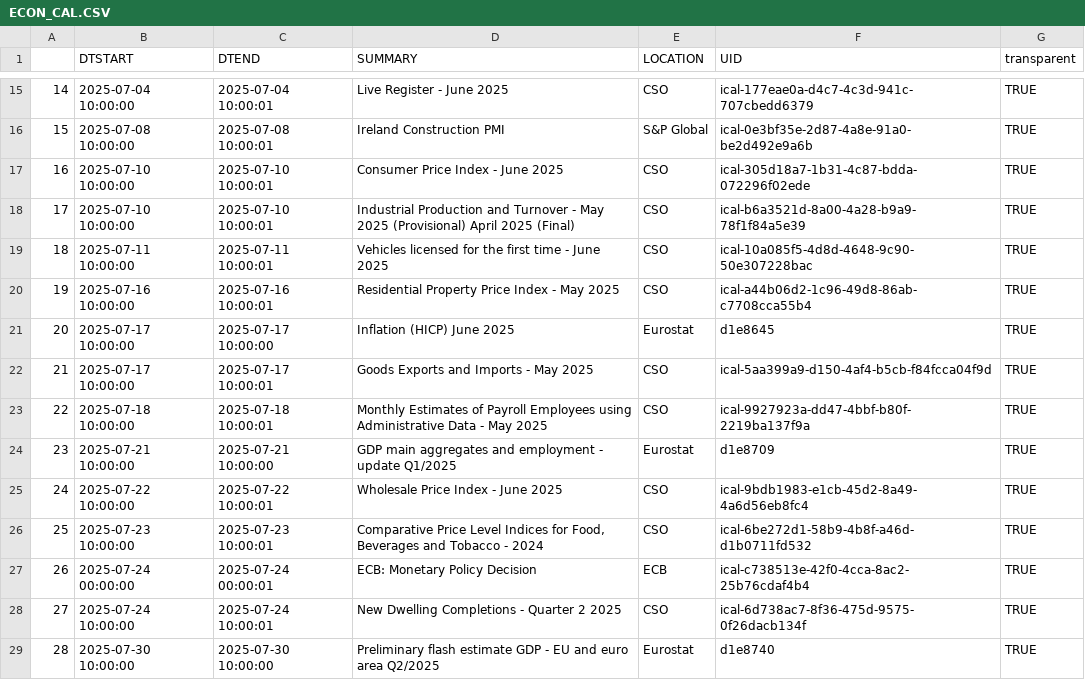
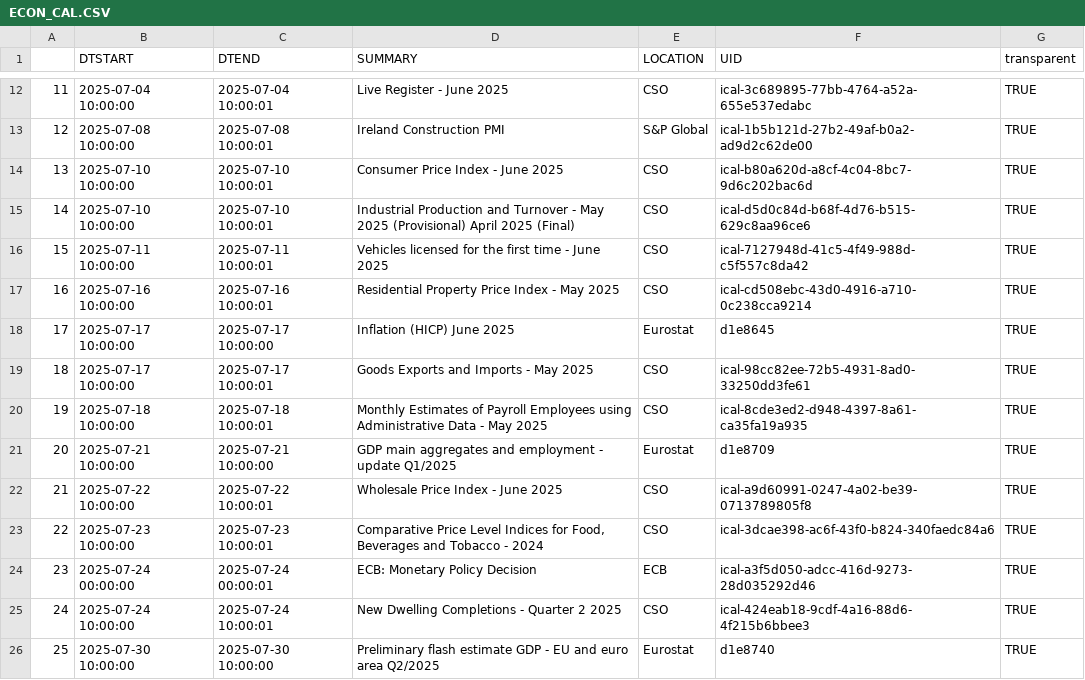
Before and after one commit to mflanagan201/gcal_auto, a CSV file: ECON_CAL.CSV, drawn as a sheet; only a part is shown, gaps mark what is left out; addresses are those after the commit; the diff covers the shown part only; the diff names each change by its address in the sheet, - before the commit and + after, or states it on an @@ line.

Commit message:
Add econ_cal.csv

```diff
--- a/ECON_CAL.CSV
+++ b/ECON_CAL.CSV
@@ column A renumbered between rows 2 and 39 @@
-F12 (UID): ical-177eae0a-d4c7-4c3d-941c-707cbedd6379
+F12 (UID): ical-3c689895-77bb-4764-a52a-655e537edabc
-F13 (UID): ical-0e3bf35e-2d87-4a8e-91a0-be2d492e9a6b
+F13 (UID): ical-1b5b121d-27b2-49af-b0a2-ad9d2c62de00
-F14 (UID): ical-305d18a7-1b31-4c87-bdda-072296f02ede
+F14 (UID): ical-b80a620d-a8cf-4c04-8bc7-9d6c202bac6d
-F15 (UID): ical-b6a3521d-8a00-4a28-b9a9-78f1f84a5e39
+F15 (UID): ical-d5d0c84d-b68f-4d76-b515-629c8aa96ce6
-F16 (UID): ical-10a085f5-4d8d-4648-9c90-50e307228bac
+F16 (UID): ical-7127948d-41c5-4f49-988d-c5f557c8da42
-F17 (UID): ical-a44b06d2-1c96-49d8-86ab-c7708cca55b4
+F17 (UID): ical-cd508ebc-43d0-4916-a710-0c238cca9214
-F19 (UID): ical-5aa399a9-d150-4af4-b5cb-f84fcca04f9d
+F19 (UID): ical-98cc82ee-72b5-4931-8ad0-33250dd3fe61
-F20 (UID): ical-9927923a-dd47-4bbf-b80f-2219ba137f9a
+F20 (UID): ical-8cde3ed2-d948-4397-8a61-ca35fa19a935
-F22 (UID): ical-9bdb1983-e1cb-45d2-8a49-4a6d56eb8fc4
+F22 (UID): ical-a9d60991-0247-4a02-be39-0713789805f8
-F23 (UID): ical-6be272d1-58b9-4b8f-a46d-d1b0711fd532
+F23 (UID): ical-3dcae398-ac6f-43f0-b824-340faedc84a6
-F24 (UID): ical-c738513e-42f0-4cca-8ac2-25b76cdaf4b4
+F24 (UID): ical-a3f5d050-adcc-416d-9273-28d035292d46
-F25 (UID): ical-6d738ac7-8f36-475d-9575-0f26dacb134f
+F25 (UID): ical-424eab18-9cdf-4a16-88d6-4f215b6bbee3
```
Also changed, not shown: 1 added row, 3 removed rows and 20 edited cells elsewhere in this file.
